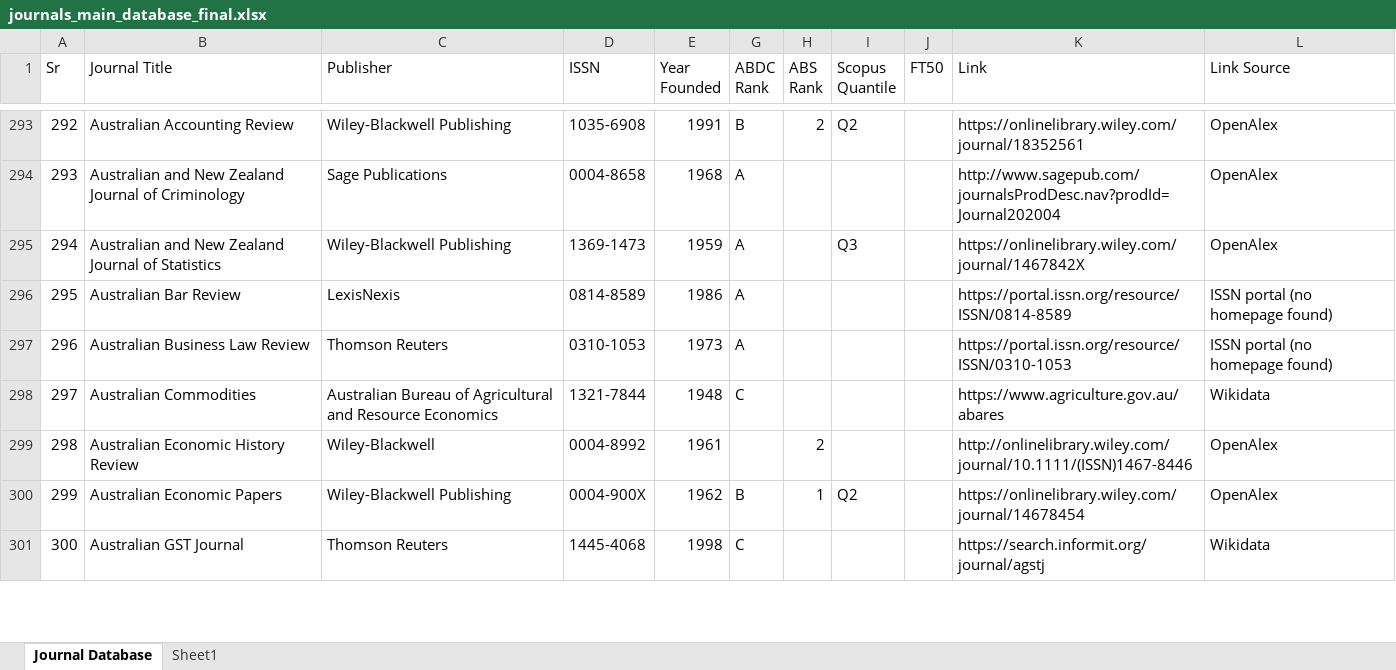
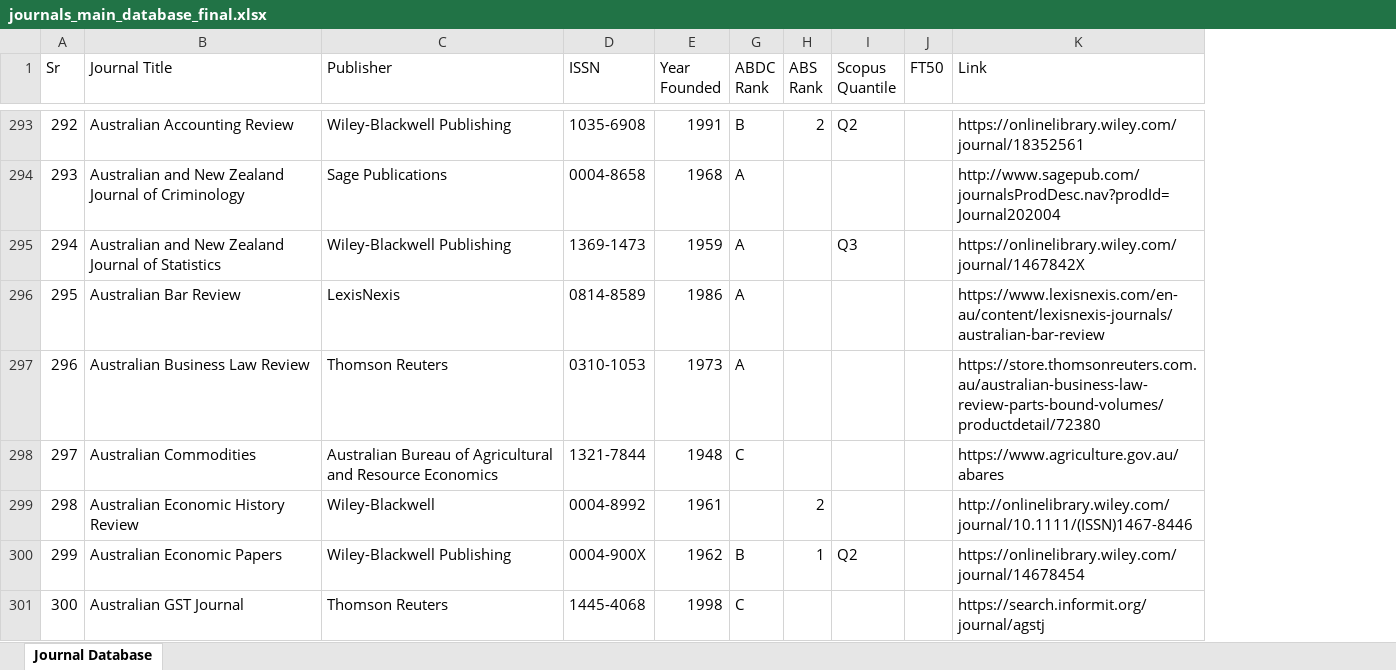
Before and after one commit to pawankb13/pawankb13.github.io, an Excel workbook: projects/journal_ranking/journals_main_database_final.xlsx, sheet Journal Database, drawn as a sheet; only a part is shown, gaps mark what is left out; values as stored, in another font and other column widths than the file's, no cell formats; the diff covers the shown part only; the diff names each change by its address in the sheet, - before the commit and + after, or states it on an @@ line.

Commit message:
Chagnes the Journal Json

```diff
--- a/projects/journal_ranking/journals_main_database_final.xlsx (sheet Journal Database)
+++ b/projects/journal_ranking/journals_main_database_final.xlsx (sheet Journal Database)
-sheet tab: Sheet1
-column L (Link Source), rows 293-301: OpenAlex | OpenAlex | OpenAlex | ISSN portal (no homepage found) | ISSN portal (no homepage found) | Wikidata | OpenAlex | OpenAlex | Wikidata
-K296 (Link): https://portal.issn.org/resource/ISSN/0814-8589
+K296 (Link): https://www.lexisnexis.com/en-au/content/lexisnexis-journals/australian-bar-review
-K297 (Link): https://portal.issn.org/resource/ISSN/0310-1053
+K297 (Link): https://store.thomsonreuters.com.au/australian-business-law-review-parts-bound-volumes/productdetail/72380
```
Also changed, not shown: 1 removed row, 263 edited cells and row numbers in column A elsewhere in this sheet, cell formats, hidden cells, 3 other files.
